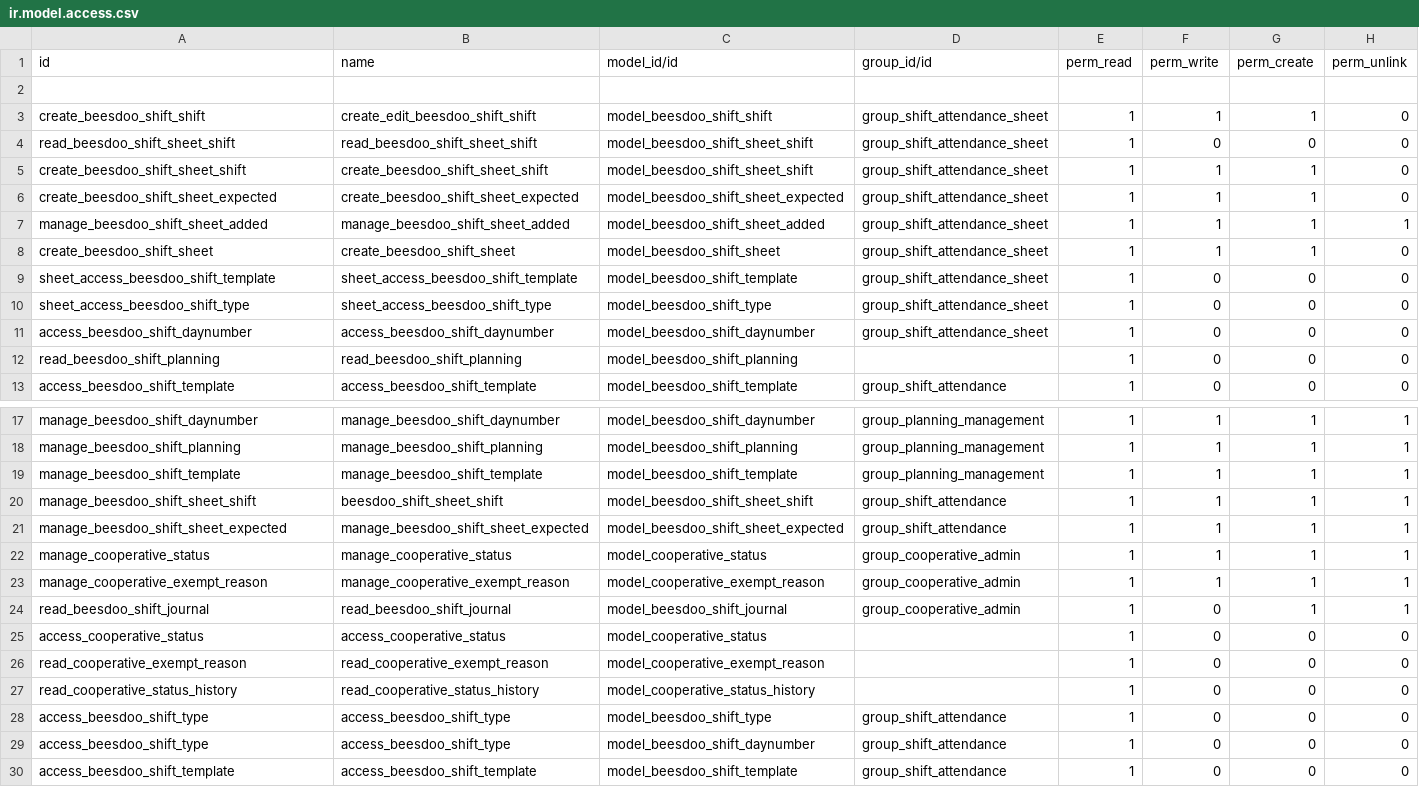
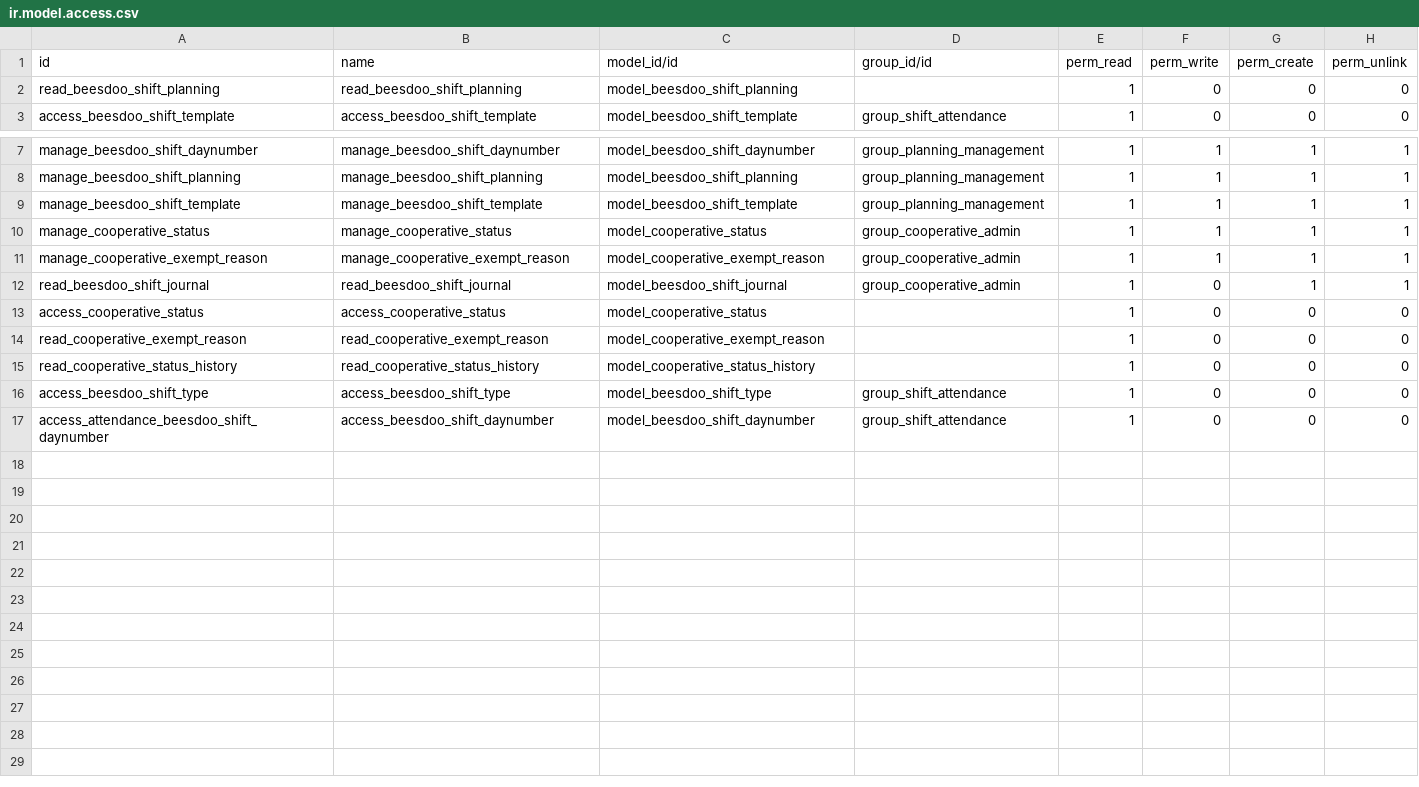
Before and after one commit to beescoop/Obeesdoo, a CSV file: beesdoo_shift/security/ir.model.access.csv, drawn as a sheet; only a part is shown, gaps mark what is left out.

Commit message:
[REF] Refactoring of shift module
Move counter specific and cooperator status specific to a module call beesdoo_worker_status
Remove dependency of beesdoo_base to beesdoo_shift
beesdoo_worker_status depends on beesdoo_base
Move all attendance sheet related code to a new module attendance sheet

Leave empty interface on beesdoo_shift to be implemented in other module to define
specific behavior of the counter and the status of the cooperator

```diff
--- a/beesdoo_shift/security/ir.model.access.csv
+++ b/beesdoo_shift/security/ir.model.access.csv
@@ -1,12 +1,2 @@
 id,name,model_id/id,group_id/id,perm_read,perm_write,perm_create,perm_unlink
-
-create_beesdoo_shift_shift,create_edit_beesdoo_shift_shift,model_beesdoo_shift_shift,group_shift_attendance_sheet,1,1,1,0
-read_beesdoo_shift_sheet_shift,read_beesdoo_shift_sheet_shift,model_beesdoo_shift_sheet_shift,group_shift_attendance_sheet,1,0,0,0
-create_beesdoo_shift_sheet_shift,create_beesdoo_shift_sheet_shift,model_beesdoo_shift_sheet_shift,group_shift_attendance_sheet,1,1,1,0
-create_beesdoo_shift_sheet_expected,create_beesdoo_shift_sheet_expected,model_beesdoo_shift_sheet_expected,group_shift_attendance_sheet,1,1,1,0
-manage_beesdoo_shift_sheet_added,manage_beesdoo_shift_sheet_added,model_beesdoo_shift_sheet_added,group_shift_attendance_sheet,1,1,1,1
-create_beesdoo_shift_sheet,create_beesdoo_shift_sheet,model_beesdoo_shift_sheet,group_shift_attendance_sheet,1,1,1,0
-sheet_access_beesdoo_shift_template,sheet_access_beesdoo_shift_template,model_beesdoo_shift_template,group_shift_attendance_sheet,1,0,0,0
-sheet_access_beesdoo_shift_type,sheet_access_beesdoo_shift_type,model_beesdoo_shift_type,group_shift_attendance_sheet,1,0,0,0
-access_beesdoo_shift_daynumber,access_beesdoo_shift_daynumber,model_beesdoo_shift_daynumber,group_shift_attendance_sheet,1,0,0,0
 read_beesdoo_shift_planning,read_beesdoo_shift_planning,model_beesdoo_shift_planning,,1,0,0,0
@@ -19,4 +9,2 @@ manage_beesdoo_shift_planning,manage_beesdoo_shift_planning,model_beesdoo_shift_
 manage_beesdoo_shift_template,manage_beesdoo_shift_template,model_beesdoo_shift_template,group_planning_management,1,1,1,1
-manage_beesdoo_shift_sheet_shift,beesdoo_shift_sheet_shift,model_beesdoo_shift_sheet_shift,group_shift_attendance,1,1,1,1
-manage_beesdoo_shift_sheet_expected,manage_beesdoo_shift_sheet_expected,model_beesdoo_shift_sheet_expected,group_shift_attendance,1,1,1,1
 manage_cooperative_status,manage_cooperative_status,model_cooperative_status,group_cooperative_admin,1,1,1,1
@@ -28,3 +16,2 @@ read_cooperative_status_history,read_cooperative_status_history,model_cooperativ
 access_beesdoo_shift_type,access_beesdoo_shift_type,model_beesdoo_shift_type,group_shift_attendance,1,0,0,0
-access_beesdoo_shift_type,access_beesdoo_shift_type,model_beesdoo_shift_daynumber,group_shift_attendance,1,0,0,0
-access_beesdoo_shift_template,access_beesdoo_shift_template,model_beesdoo_shift_template,group_shift_attendance,1,0,0,0
+access_attendance_beesdoo_shift_daynumber,access_beesdoo_shift_daynumber,model_beesdoo_shift_daynumber,group_shift_attendance,1,0,0,0
```
Also changed, not shown: 42 other files.
